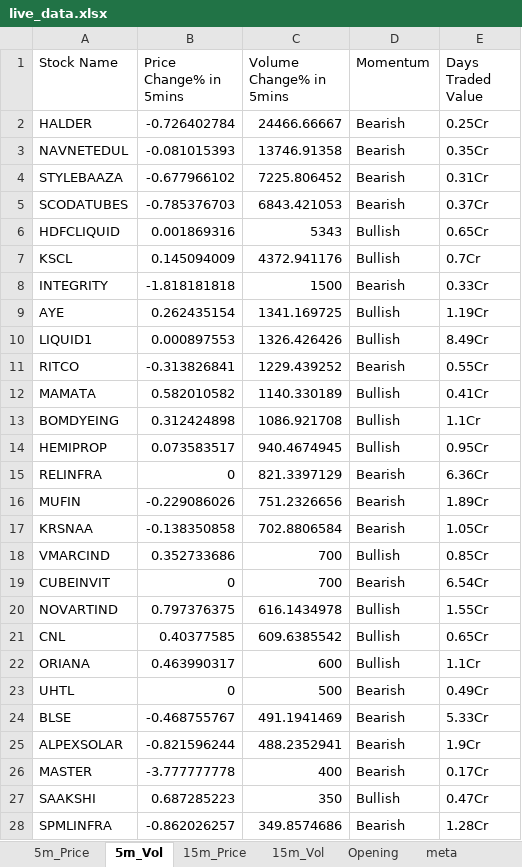
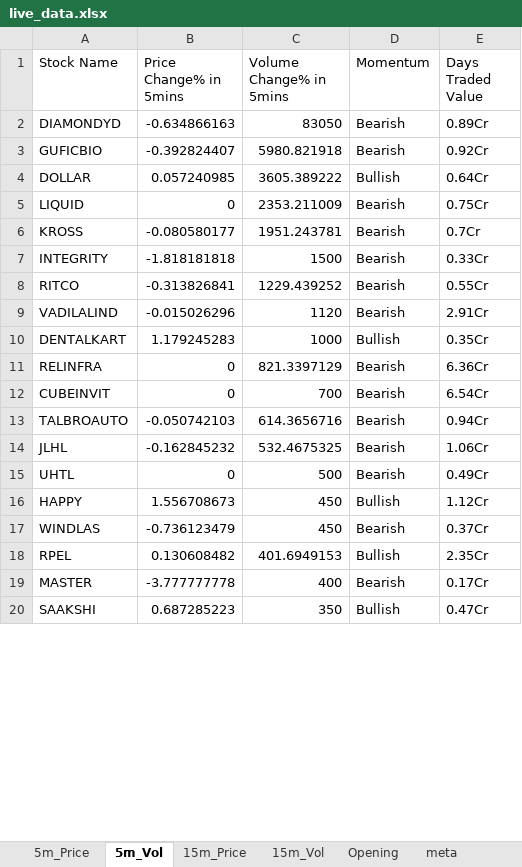
Before and after one commit to srbsharma92/priceAction2, an Excel workbook: data/live_data.xlsx, sheet 5m_Vol, drawn as a sheet; only a part is shown; values as stored, in another font and other column widths than the file's, no borders; removed rows and columns are numbered as before the commit, all else as after; the diff covers the shown part only; the diff names each change by its address in the sheet, - before the commit and + after, or states it on an @@ line.

```diff
--- a/data/live_data.xlsx (sheet 5m_Vol)
+++ b/data/live_data.xlsx (sheet 5m_Vol)
-row 2: HALDER | -0.726402784 | 24466.66667 | Bearish | 0.25Cr
-row 3: NAVNETEDUL | -0.081015393 | 13746.91358 | Bearish | 0.35Cr
-row 4: STYLEBAAZA | -0.677966102 | 7225.806452 | Bearish | 0.31Cr
-row 5: SCODATUBES | -0.785376703 | 6843.421053 | Bearish | 0.37Cr
-row 6: HDFCLIQUID | 0.001869316 | 5343 | Bullish | 0.65Cr
-row 7: KSCL | 0.145094009 | 4372.941176 | Bullish | 0.7Cr
+row 2: DIAMONDYD | -0.634866163 | 83050 | Bearish | 0.89Cr
+row 3: GUFICBIO | -0.392824407 | 5980.821918 | Bearish | 0.92Cr
+row 4: DOLLAR | 0.057240985 | 3605.389222 | Bullish | 0.64Cr
+row 5: LIQUID | 0 | 2353.211009 | Bearish | 0.75Cr
+row 6: KROSS | -0.080580177 | 1951.243781 | Bearish | 0.7Cr
-row 9: AYE | 0.262435154 | 1341.169725 | Bullish | 1.19Cr
-row 10: LIQUID1 | 0.000897553 | 1326.426426 | Bullish | 8.49Cr
-row 12: MAMATA | 0.582010582 | 1140.330189 | Bullish | 0.41Cr
-row 13: BOMDYEING | 0.312424898 | 1086.921708 | Bullish | 1.1Cr
-row 14: HEMIPROP | 0.073583517 | 940.4674945 | Bullish | 0.95Cr
+row 9: VADILALIND | -0.015026296 | 1120 | Bearish | 2.91Cr
+row 10: DENTALKART | 1.179245283 | 1000 | Bullish | 0.35Cr
-row 16: MUFIN | -0.229086026 | 751.2326656 | Bearish | 1.89Cr
-row 17: KRSNAA | -0.138350858 | 702.8806584 | Bearish | 1.05Cr
-row 18: VMARCIND | 0.352733686 | 700 | Bullish | 0.85Cr
-row 20: NOVARTIND | 0.797376375 | 616.1434978 | Bullish | 1.55Cr
-row 21: CNL | 0.40377585 | 609.6385542 | Bullish | 0.65Cr
-row 22: ORIANA | 0.463990317 | 600 | Bullish | 1.1Cr
+row 13: TALBROAUTO | -0.050742103 | 614.3656716 | Bearish | 0.94Cr
+row 14: JLHL | -0.162845232 | 532.4675325 | Bearish | 1.06Cr
-row 24: BLSE | -0.468755767 | 491.1941469 | Bearish | 5.33Cr
-row 25: ALPEXSOLAR | -0.821596244 | 488.2352941 | Bearish | 1.9Cr
+row 16: HAPPY | 1.556708673 | 450 | Bullish | 1.12Cr
+row 17: WINDLAS | -0.736123479 | 450 | Bearish | 0.37Cr
+row 18: RPEL | 0.130608482 | 401.6949153 | Bullish | 2.35Cr
-row 28: SPMLINFRA | -0.862026257 | 349.8574686 | Bearish | 1.28Cr
```
Also changed, not shown: 5 added rows and 7 removed rows elsewhere in this sheet, sheet 15m_Vol, sheet 15m_Price, sheet 5m_Price, sheet Opening, sheet meta.
